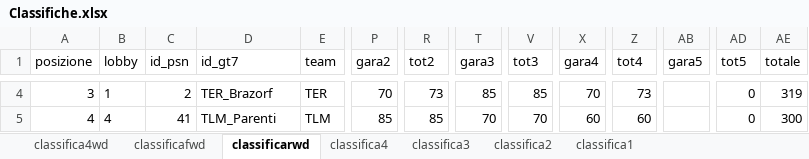
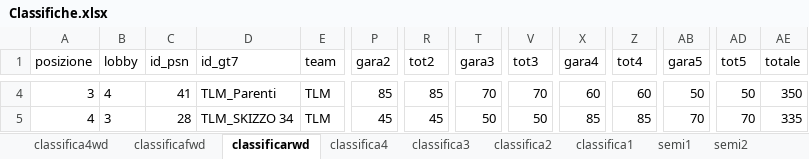
Before and after one commit to Parenji/AllTraction, an Excel workbook: backend/classifica/Classifiche.xlsx, sheet classificarwd, drawn as a sheet; only a part is shown, gaps mark what is left out; values as stored, in another font and other column widths than the file's, no borders; table styles not drawn; the diff covers the shown part only; the diff names each change by its address in the sheet, - before the commit and + after, or states it on an @@ line.

```diff
--- a/backend/classifica/Classifiche.xlsx (sheet classificarwd)
+++ b/backend/classifica/Classifiche.xlsx (sheet classificarwd)
+sheet tab: semi1
+sheet tab: semi2
-B4 (lobby): 1
+B4 (lobby): 4
-C4 (id_psn): 2
+C4 (id_psn): 41
-D4 (id_gt7): TER_Brazorf
+D4 (id_gt7): TLM_Parenti
-E4 (team): TER
+E4 (team): TLM
-P4 (gara2): 70
+P4 (gara2): 85
-R4 (tot2): 73
+R4 (tot2): 85
-T4 (gara3): 85
+T4 (gara3): 70
-V4 (tot3): 85
+V4 (tot3): 70
-X4 (gara4): 70
+X4 (gara4): 60
-Z4 (tot4): 73
+Z4 (tot4): 60
-AB4 (gara5): (empty)
+AB4 (gara5): 50
-AD4 (tot5): 0
+AD4 (tot5): 50
-AE4 (totale): 319
+AE4 (totale): 350
-B5 (lobby): 4
+B5 (lobby): 3
-C5 (id_psn): 41
+C5 (id_psn): 28
-D5 (id_gt7): TLM_Parenti
+D5 (id_gt7): TLM_SKIZZO 34
-P5 (gara2): 85
+P5 (gara2): 45
-R5 (tot2): 85
+R5 (tot2): 45
-T5 (gara3): 70
+T5 (gara3): 50
-V5 (tot3): 70
+V5 (tot3): 50
-X5 (gara4): 60
+X5 (gara4): 85
-Z5 (tot4): 60
+Z5 (tot4): 85
-AB5 (gara5): (empty)
+AB5 (gara5): 70
-AD5 (tot5): 0
+AD5 (tot5): 70
-AE5 (totale): 300
+AE5 (totale): 335
```
Also changed, not shown: 2 added rows, 2 removed rows and 252 edited cells elsewhere in this sheet, sheet classifica1, sheet classifica3, sheet classificafwd, sheet classifica2, sheet classifica4wd, sheet classifica4, backend/NUOVOALLTRA.xlsx, backend/penalita/penalita.xlsx, 20 other files.
